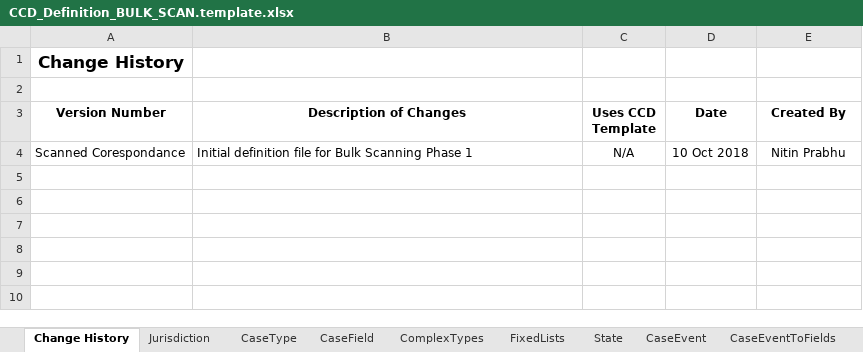
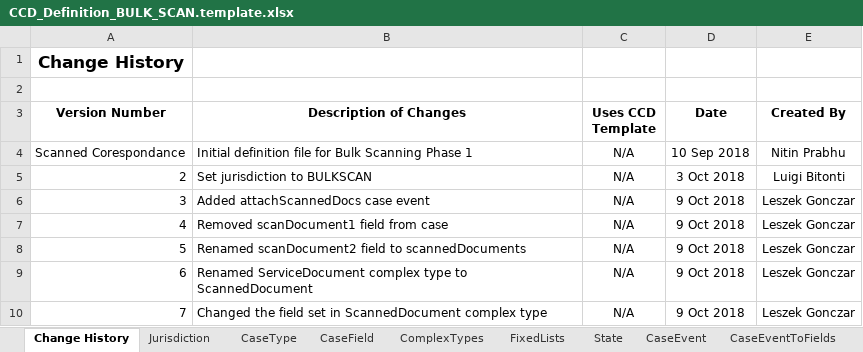
Before and after one commit to hmcts/bulk-scan-shared-infrastructure, an Excel workbook: docker/ccd-definition-import/data/CCD_Definition_BULK_SCAN.template.xlsx, sheet Change History, drawn as a sheet; values as stored, in another font and other column widths than the file's, no borders; the diff names each change by its address in the sheet, - before the commit and + after, or states it on an @@ line.

Commit message:
Update spreadsheet change history

```diff
--- a/docker/ccd-definition-import/data/CCD_Definition_BULK_SCAN.template.xlsx (sheet Change History)
+++ b/docker/ccd-definition-import/data/CCD_Definition_BULK_SCAN.template.xlsx (sheet Change History)
-D4 (Date): 10 Oct 2018
+D4 (Date): 10 Sep 2018
+row 5: 2 | Set jurisdiction to BULKSCAN | N/A | 3 Oct 2018 | Luigi Bitonti
+row 6: 3 | Added attachScannedDocs case event | N/A | 9 Oct 2018 | Leszek Gonczar
+row 7: 4 | Removed scanDocument1 field from case | N/A | 9 Oct 2018 | Leszek Gonczar
+row 8: 5 | Renamed scanDocument2 field to scannedDocuments | N/A | 9 Oct 2018 | Leszek Gonczar
+row 9: 6 | Renamed ServiceDocument complex type to ScannedDocument | N/A | 9 Oct 2018 | Leszek Gonczar
+row 10: 7 | Changed the field set in ScannedDocument complex type | N/A | 9 Oct 2018 | Leszek Gonczar
```
